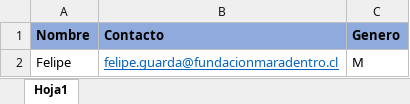
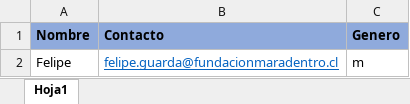
Before and after one commit to FelipeGuarda/Python, an Excel workbook: Envio correos/Correos personalizados Smart Forests 2 new.xlsx, sheet Hoja1, drawn as a sheet; values as stored, in another font and other column widths than the file's, no borders; the diff names each change by its address in the sheet, - before the commit and + after, or states it on an @@ line.

```diff
--- a/Envio correos/Correos personalizados Smart Forests 2 new.xlsx (sheet Hoja1)
+++ b/Envio correos/Correos personalizados Smart Forests 2 new.xlsx (sheet Hoja1)
-C2 (Genero): M
+C2 (Genero): m
```
Also changed, not shown: Envio correos/Correos personalizados Smart Forests 2 prev.xlsx, 2 other files.
